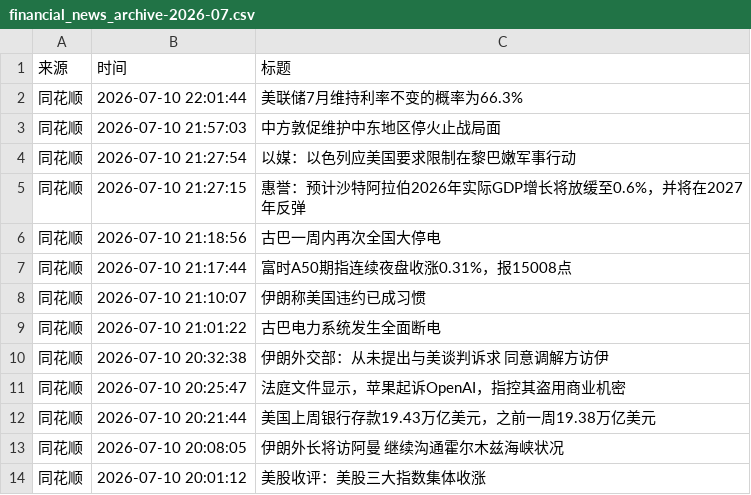
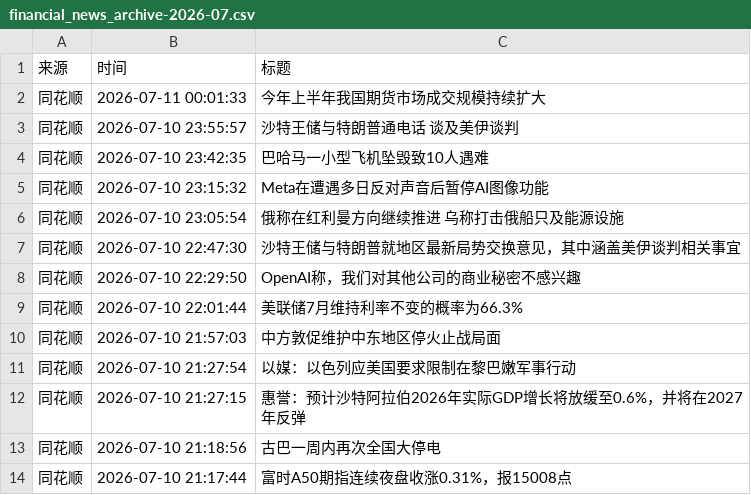
Before and after one commit to xiaoshuochangzai/huiboyanbao, a CSV file: 财经新闻数据/financial_news_archive-2026-07.csv, drawn as a sheet; only a part is shown; the shorter side is filled out with more unchanged rows; the diff names each change by its address in the sheet, - before the commit and + after, or states it on an @@ line.

```diff
--- a/财经新闻数据/financial_news_archive-2026-07.csv
+++ b/财经新闻数据/financial_news_archive-2026-07.csv
+row 2: 同花顺 | 2026-07-11 00:01:33 | 今年上半年我国期货市场成交规模持续扩大
+row 3: 同花顺 | 2026-07-10 23:55:57 | 沙特王储与特朗普通电话 谈及美伊谈判
+row 4: 同花顺 | 2026-07-10 23:42:35 | 巴哈马一小型飞机坠毁致10人遇难
+row 5: 同花顺 | 2026-07-10 23:15:32 | Meta在遭遇多日反对声音后暂停AI图像功能
+row 6: 同花顺 | 2026-07-10 23:05:54 | 俄称在红利曼方向继续推进 乌称打击俄船只及能源设施
+row 7: 同花顺 | 2026-07-10 22:47:30 | 沙特王储与特朗普就地区最新局势交换意见，其中涵盖美伊谈判相关事宜
+row 8: 同花顺 | 2026-07-10 22:29:50 | OpenAI称，我们对其他公司的商业秘密不感兴趣
```
Also changed, not shown: 4 other files.
